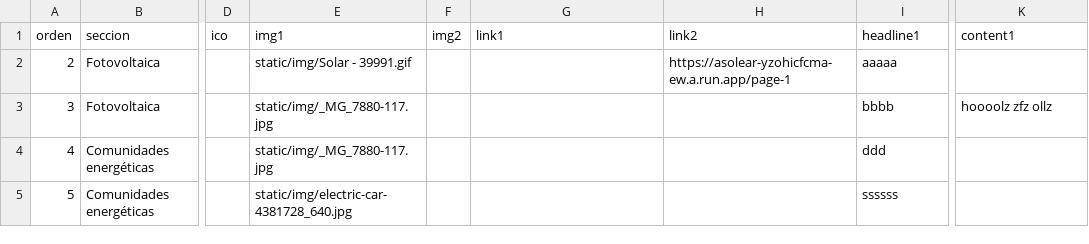
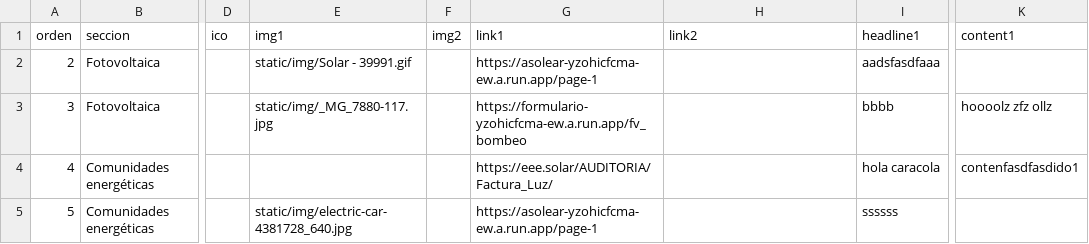
Before and after one commit to asolear/asolear.github.io_antiguo, a CSV file: datos.csv, drawn as a sheet; only a part is shown, gaps mark what is left out; the diff names each change by its address in the sheet, - before the commit and + after, or states it on an @@ line.

```diff
--- a/datos.csv
+++ b/datos.csv
-G2 (link1): (empty)
+G2 (link1): https://asolear-yzohicfcma-ew.a.run.app/page-1
-H2 (link2): https://asolear-yzohicfcma-ew.a.run.app/page-1
+H2 (link2): (empty)
-I2 (headline1): aaaaa
+I2 (headline1): aadsfasdfaaa
-G3 (link1): (empty)
+G3 (link1): https://formulario-yzohicfcma-ew.a.run.app/fv_bombeo
-E4 (img1): static/img/_MG_7880-117.jpg
+E4 (img1): (empty)
-G4 (link1): (empty)
+G4 (link1): https://eee.solar/AUDITORIA/Factura_Luz/
-I4 (headline1): ddd
+I4 (headline1): hola caracola
-K4 (content1): (empty)
+K4 (content1): contenfasdfasdido1
-G5 (link1): (empty)
+G5 (link1): https://asolear-yzohicfcma-ew.a.run.app/page-1
```
Also changed, not shown: 10 other files.
